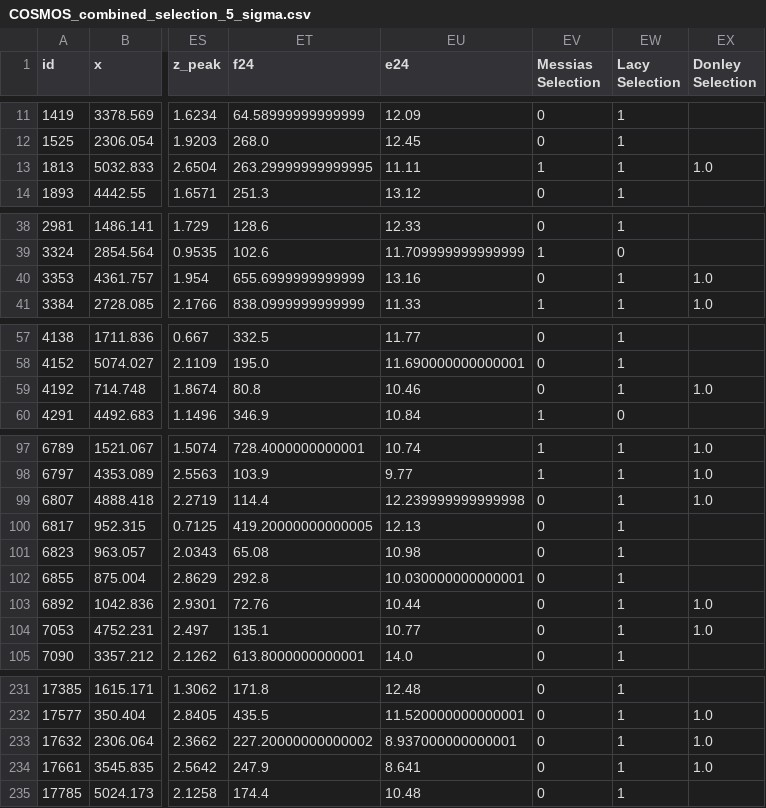
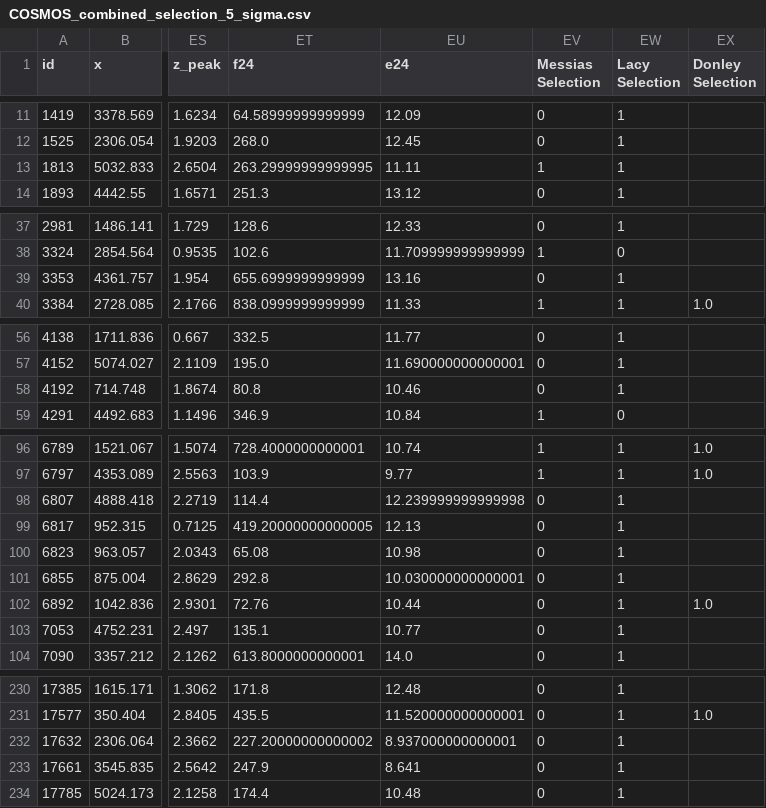
Before and after one commit to mitchellhooymans/MIR-AGN-ColourAnalysis, a CSV file: diagnostic selections/COSMOS_combined_selection_5_sigma.csv, drawn as a sheet; only a part is shown, gaps mark what is left out; addresses are those after the commit; the diff covers the shown part only; the diff names each change by its address in the sheet, - before the commit and + after, or states it on an @@ line.

Commit message:
added reliable messias kim polygon
messias kim selection polygon are now draw correctly with the right results. This has been test on both 1 and 5 sigma.

```diff
--- a/diagnostic selections/COSMOS_combined_selection_5_sigma.csv
+++ b/diagnostic selections/COSMOS_combined_selection_5_sigma.csv
-EX13 (Donley Selection): 1.0
+EX13 (Donley Selection): (empty)
-EX39 (Donley Selection): 1.0
+EX39 (Donley Selection): (empty)
-EX58 (Donley Selection): 1.0
+EX58 (Donley Selection): (empty)
-EX98 (Donley Selection): 1.0
+EX98 (Donley Selection): (empty)
-EX103 (Donley Selection): 1.0
+EX103 (Donley Selection): (empty)
-EX232:EX233 (Donley Selection): 1.0
+EX232:EX233 (Donley Selection): (empty)
```
Also changed, not shown: 1 removed row and 21 edited cells elsewhere in this file, 1 other file.
